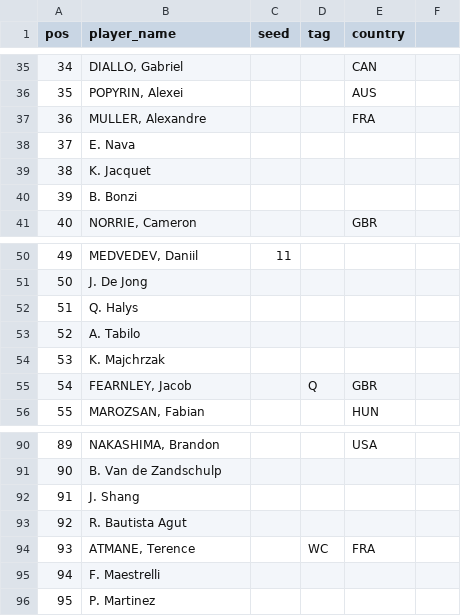
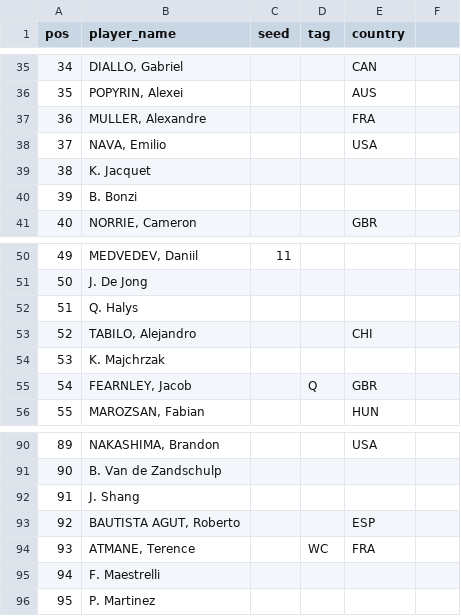
Before and after one commit to ashitaca-hub/estratego-flask, a CSV file: data/ao_2026_draw.csv, drawn as a sheet; only a part is shown, gaps mark what is left out; the diff covers the shown part only.

Commit message:
Update player list in ao_2026_draw.csv

```diff
--- a/data/ao_2026_draw.csv
+++ b/data/ao_2026_draw.csv
@@ -37,3 +37,3 @@ pos,player_name,seed,tag,country
 36,"MULLER, Alexandre",,,FRA
-37,E. Nava,,,
+37,"NAVA, Emilio",,,USA
 38,K. Jacquet,,,
@@ -52,3 +52,3 @@ pos,player_name,seed,tag,country
 51,Q. Halys,,,
-52,A. Tabilo,,,
+52,"TABILO, Alejandro",,,CHI
 53,K. Majchrzak,,,
@@ -92,3 +92,3 @@ pos,player_name,seed,tag,country
 91,J. Shang,,,
-92,R. Bautista Agut,,,
+92,"BAUTISTA AGUT, Roberto",,,ESP
 93,"ATMANE, Terence",,WC,FRA
```
Also changed, not shown: 22 edited cells elsewhere in this file.
